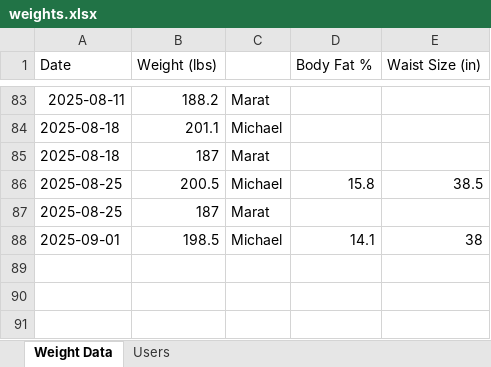
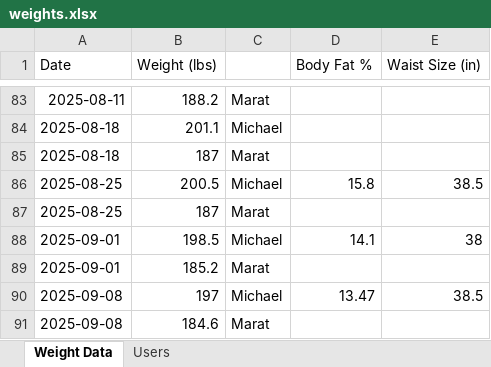
Before and after one commit to mmachen/python-weight-tracker, an Excel workbook: weights.xlsx, sheet Weight Data, drawn as a sheet; only a part is shown, gaps mark what is left out; values as stored, in another font and other column widths than the file's, no borders; the diff names each change by its address in the sheet, - before the commit and + after, or states it on an @@ line.

Commit message:
updating weekly weigh in and fixing secondary yaxis values for chart

```diff
--- a/weights.xlsx (sheet Weight Data)
+++ b/weights.xlsx (sheet Weight Data)
+row 89: 2025-09-01 | 185.2 | Marat
+row 90: 2025-09-08 | 197 | Michael | 13.47 | 38.5
+row 91: 2025-09-08 | 184.6 | Marat
```
Also changed, not shown: 1 other file.
